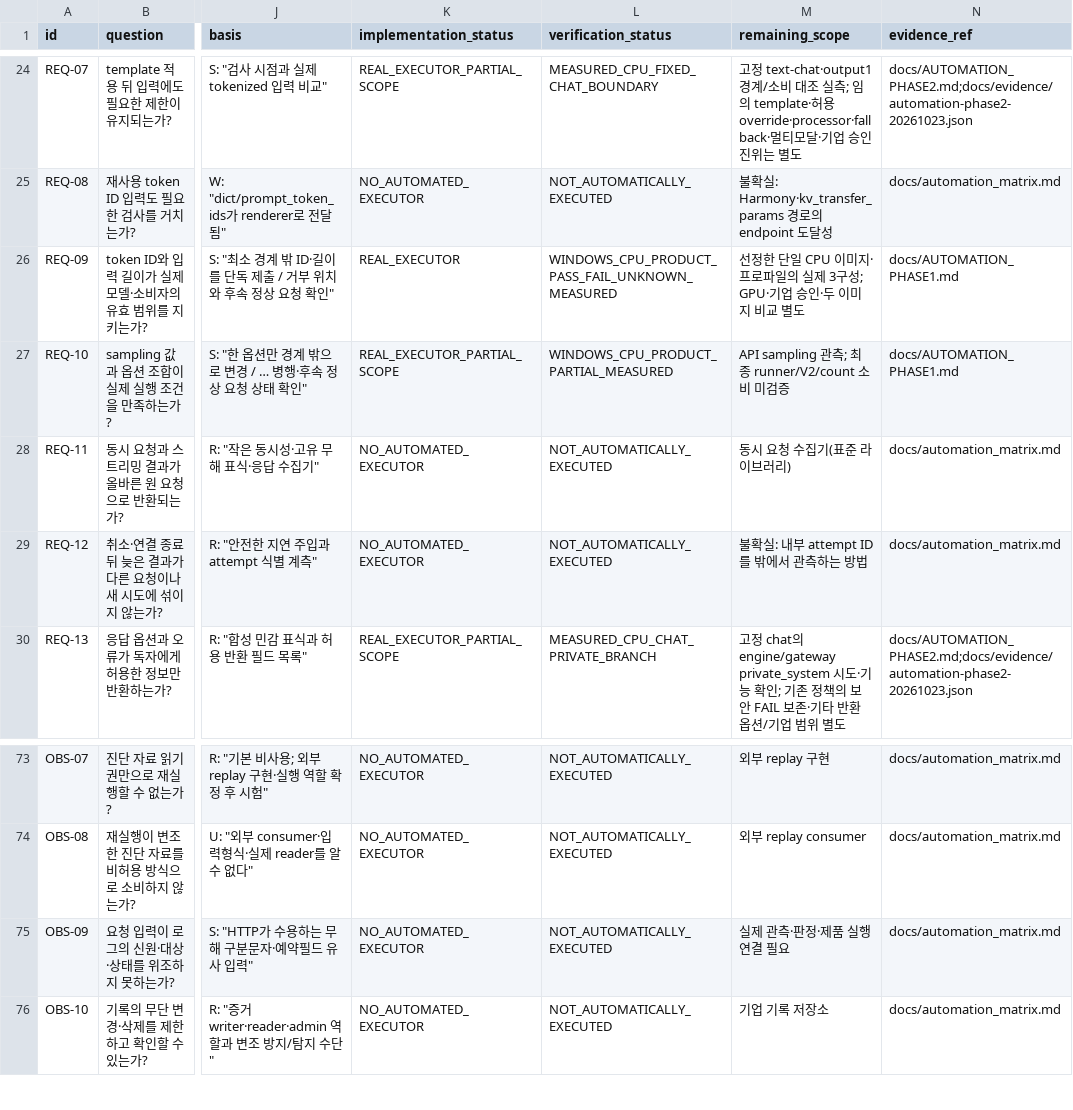
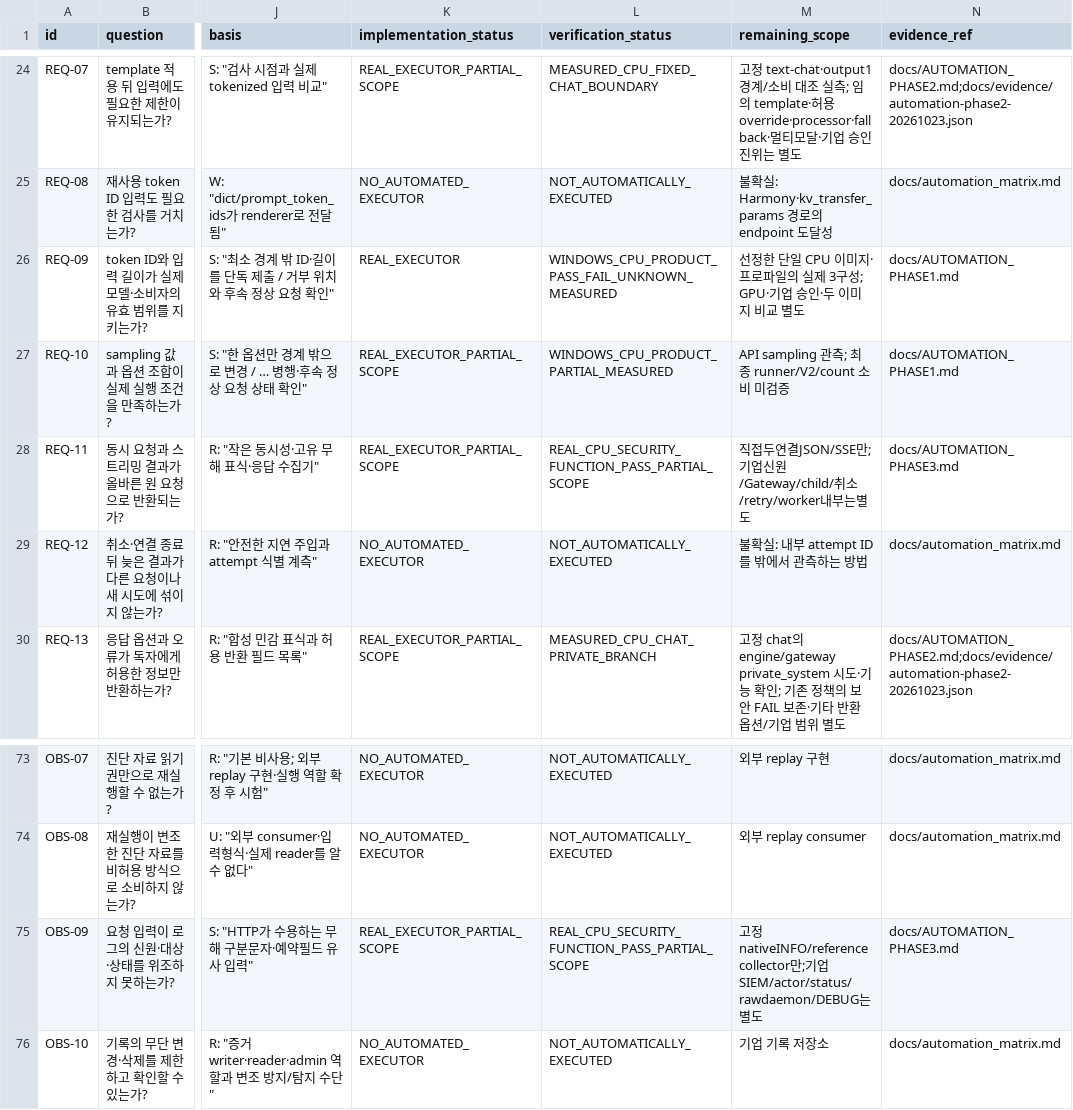
Before and after one commit to dohashelby/byul, a CSV file: docs/automation_matrix.csv, drawn as a sheet; only a part is shown, gaps mark what is left out; the diff names each change by its address in the sheet, - before the commit and + after, or states it on an @@ line.

```diff
--- a/docs/automation_matrix.csv
+++ b/docs/automation_matrix.csv
-K28 (implementation_status): NO_AUTOMATED_EXECUTOR
+K28 (implementation_status): REAL_EXECUTOR_PARTIAL_SCOPE
-L28 (verification_status): NOT_AUTOMATICALLY_EXECUTED
+L28 (verification_status): REAL_CPU_SECURITY_FUNCTION_PASS_PARTIAL_SCOPE
-M28 (remaining_scope): 동시 요청 수집기(표준 라이브러리)
+M28 (remaining_scope): 직접두연결JSON/SSE만;기업신원/Gateway/child/취소/retry/worker내부는별도
-N28 (evidence_ref): docs/automation_matrix.md
+N28 (evidence_ref): docs/AUTOMATION_PHASE3.md
-K75 (implementation_status): NO_AUTOMATED_EXECUTOR
+K75 (implementation_status): REAL_EXECUTOR_PARTIAL_SCOPE
-L75 (verification_status): NOT_AUTOMATICALLY_EXECUTED
+L75 (verification_status): REAL_CPU_SECURITY_FUNCTION_PASS_PARTIAL_SCOPE
-M75 (remaining_scope): 실제 관측·판정·제품 실행 연결 필요
+M75 (remaining_scope): 고정nativeINFO/referencecollector만;기업SIEM/actor/status/rawdaemon/DEBUG는별도
-N75 (evidence_ref): docs/automation_matrix.md
+N75 (evidence_ref): docs/AUTOMATION_PHASE3.md
```
Also changed, not shown: 45 other files.
